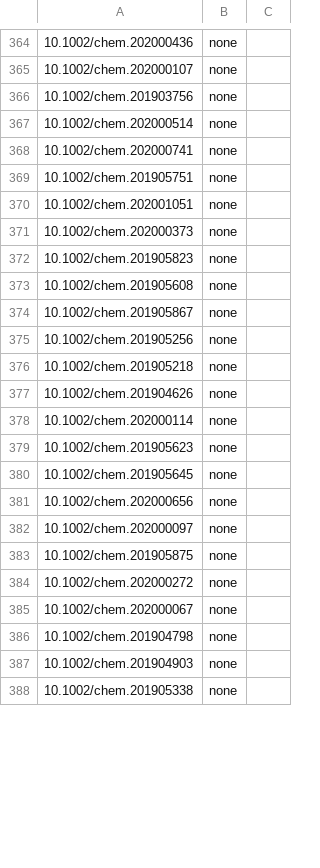
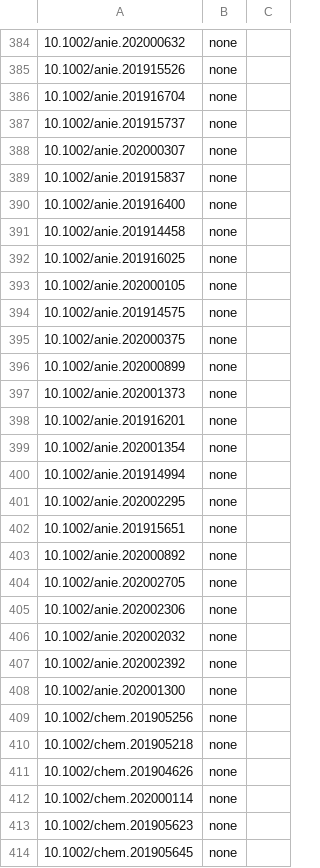
Before and after one commit to supersciencegrl/easy-wiley, a CSV file: chemeurj_old.csv, drawn as a sheet; only a part is shown, gaps mark what is left out; the shorter side is filled out with more unchanged rows; the diff covers the shown part only.

```diff
--- a/chemeurj_old.csv
+++ b/chemeurj_old.csv
@@ -364,12 +384,26 @@
-10.1002/chem.202000436,none
-10.1002/chem.202000107,none
-10.1002/chem.201903756,none
-10.1002/chem.202000514,none
-10.1002/chem.202000741,none
-10.1002/chem.201905751,none
-10.1002/chem.202001051,none
-10.1002/chem.202000373,none
-10.1002/chem.201905823,none
-10.1002/chem.201905608,none
-10.1002/chem.201905867,none
+10.1002/anie.202000632,none
+10.1002/anie.201915526,none
+10.1002/anie.201916704,none
+10.1002/anie.201915737,none
+10.1002/anie.202000307,none
+10.1002/anie.201915837,none
+10.1002/anie.201916400,none
+10.1002/anie.201914458,none
+10.1002/anie.201916025,none
+10.1002/anie.202000105,none
+10.1002/anie.201914575,none
+10.1002/anie.202000375,none
+10.1002/anie.202000899,none
+10.1002/anie.202001373,none
+10.1002/anie.201916201,none
+10.1002/anie.202001354,none
+10.1002/anie.201914994,none
+10.1002/anie.202002295,none
+10.1002/anie.201915651,none
+10.1002/anie.202000892,none
+10.1002/anie.202002705,none
+10.1002/anie.202002306,none
+10.1002/anie.202002032,none
+10.1002/anie.202002392,none
+10.1002/anie.202001300,none
 10.1002/chem.201905256,none
```
Also changed, not shown: 44 added rows, 11 removed rows, 22 moved rows and 2 edited cells elsewhere in this file, acie_old.csv, advsynthcatal_old.csv, 2 other files.
